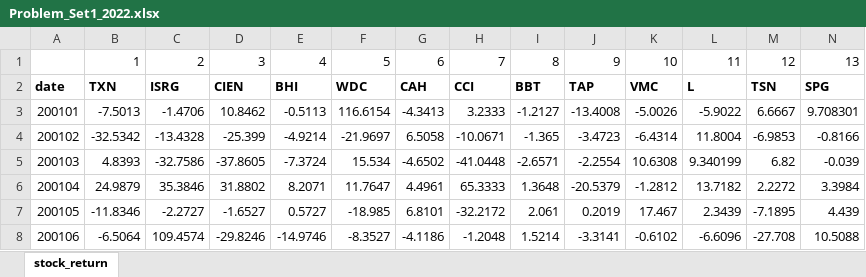
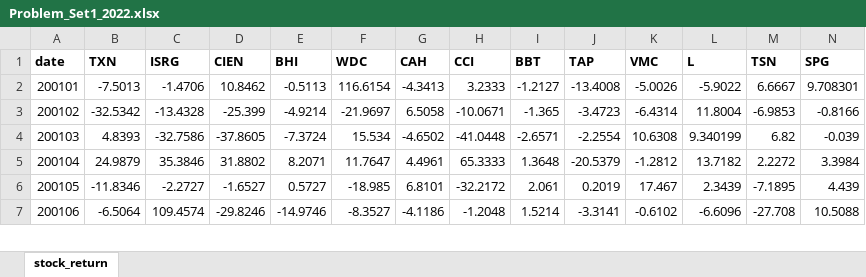
Before and after one commit to Ray88888888/QI-PS, an Excel workbook: Problem_Set1_2022.xlsx, sheet stock_return, drawn as a sheet; only a part is shown; values as stored, in another font and other column widths than the file's, no borders; rows hold the shown columns only; the diff names each change by its address in the sheet, - before the commit and + after, or states it on an @@ line.

Commit message:
Add files via upload

```diff
--- a/Problem_Set1_2022.xlsx (sheet stock_return)
+++ b/Problem_Set1_2022.xlsx (sheet stock_return)
-row 1:  | 1 | 2 | 3 | 4 | 5 | 6 | 7 | 8 | 9 | 10 | 11 | 12 | 13
```
